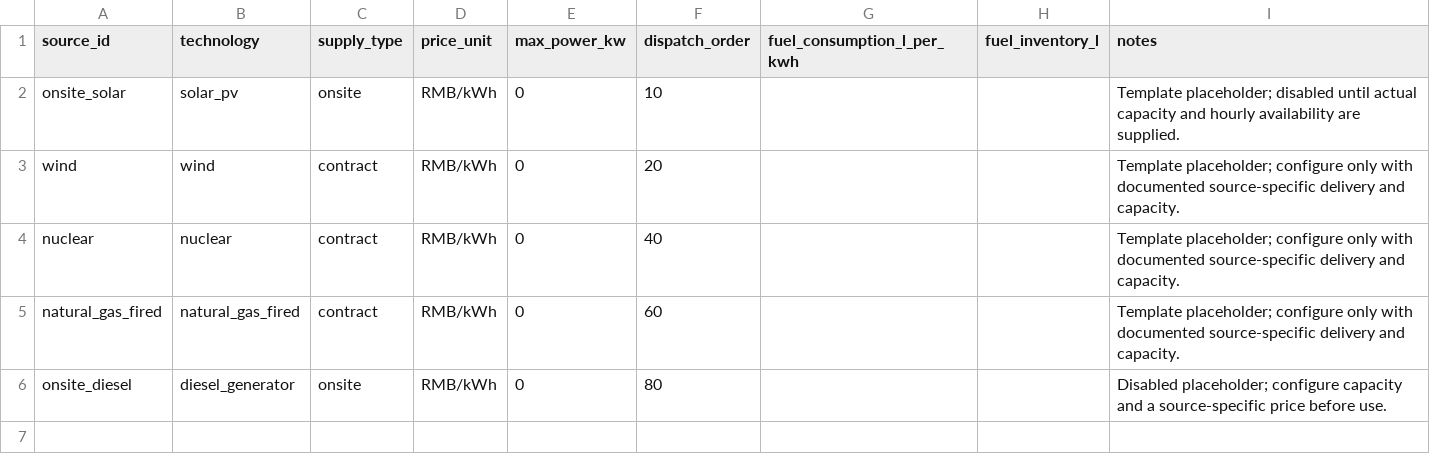
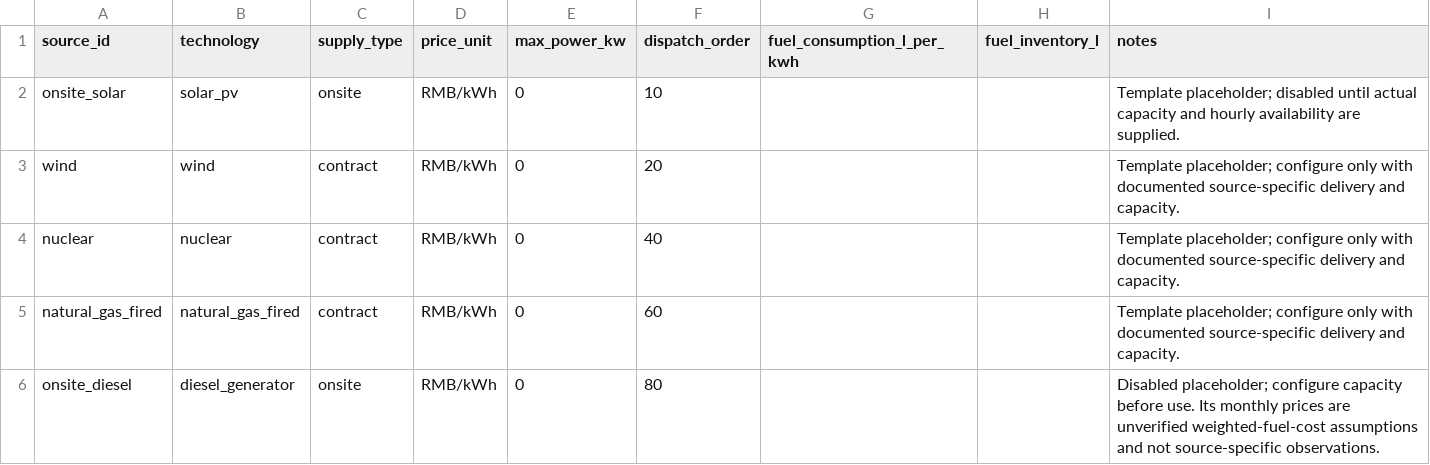
Before and after one commit to robbiewang2006/ai-energy-scheduler, a CSV file: data/source_config.csv, drawn as a sheet.

```diff
--- a/data/source_config.csv
+++ b/data/source_config.csv
@@ -5,2 +5,2 @@ nuclear,nuclear,contract,RMB/kWh,0,40,,,Template placeholder; configure only wit
 natural_gas_fired,natural_gas_fired,contract,RMB/kWh,0,60,,,Template placeholder; configure only with documented source-specific delivery and capacity.
-onsite_diesel,diesel_generator,onsite,RMB/kWh,0,80,,,Disabled placeholder; configure capacity and a source-specific price before use.
+onsite_diesel,diesel_generator,onsite,RMB/kWh,0,80,,,Disabled placeholder; configure capacity before use. Its monthly prices are unverified weighted-fuel-cost assumptions and not source-specific observations.
```
Also changed, not shown: data/monthly_prices.csv, 2 other files.
